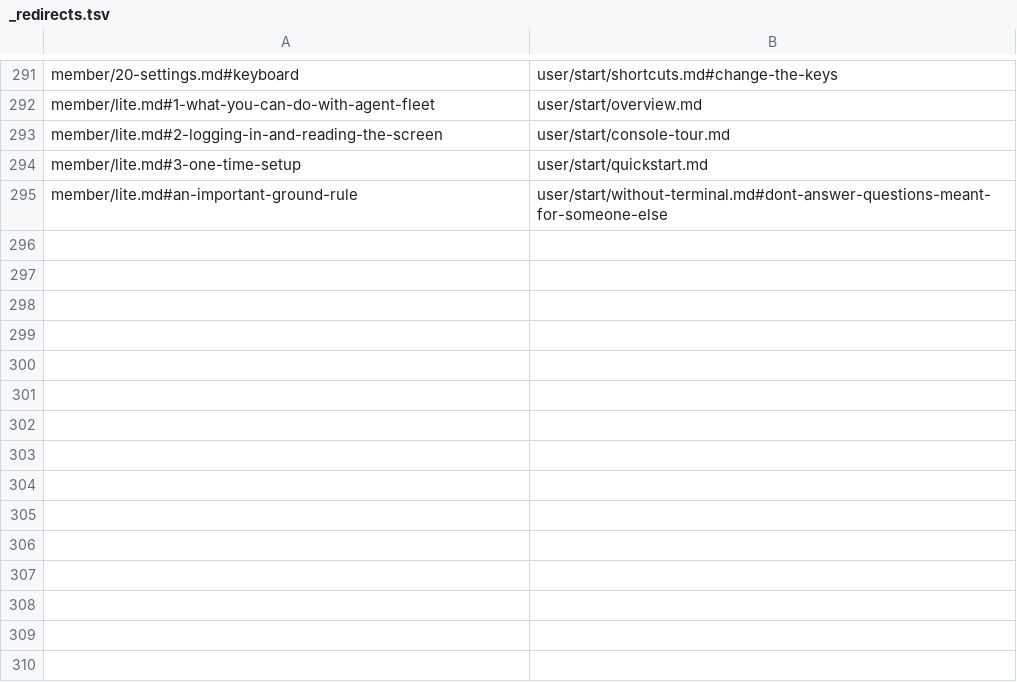
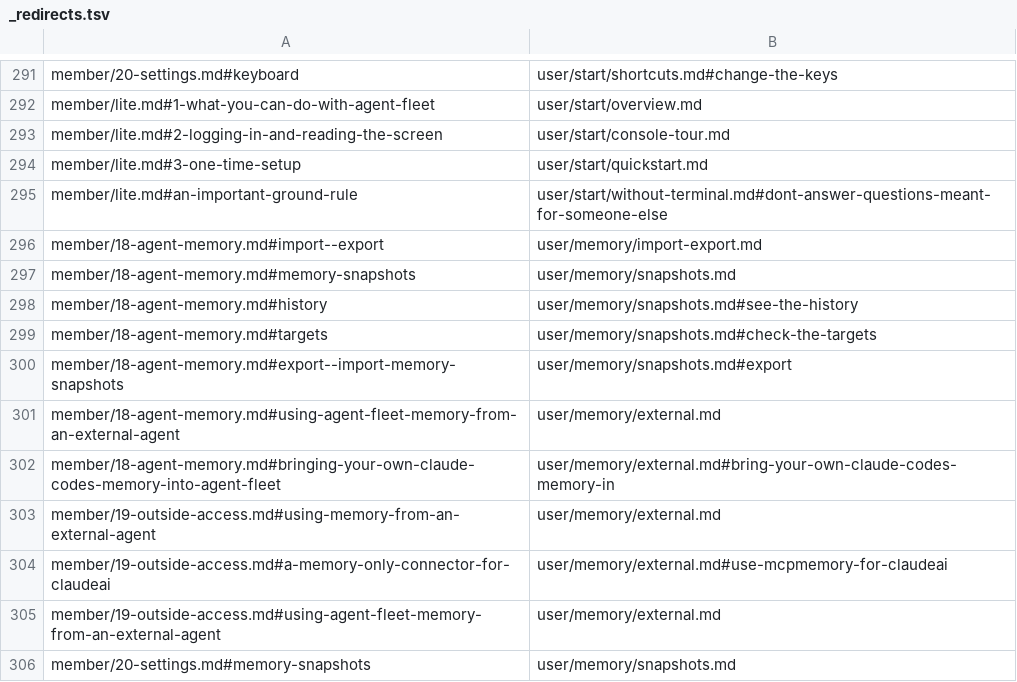
Before and after one commit to k-k1/agent-fleet, a TSV file: guide/_redirects.tsv, drawn as a sheet; only a part is shown, gaps mark what is left out; the diff names each change by its address in the sheet, - before the commit and + after, or states it on an @@ line.

```diff
--- a/guide/_redirects.tsv
+++ b/guide/_redirects.tsv
+row 296: member/18-agent-memory.md#import--export | user/memory/import-export.md
+row 297: member/18-agent-memory.md#memory-snapshots | user/memory/snapshots.md
+row 298: member/18-agent-memory.md#history | user/memory/snapshots.md#see-the-history
+row 299: member/18-agent-memory.md#targets | user/memory/snapshots.md#check-the-targets
+row 300: member/18-agent-memory.md#export--import-memory-snapshots | user/memory/snapshots.md#export
+row 301: member/18-agent-memory.md#using-agent-fleet-memory-from-an-external-agent | user/memory/external.md
+row 302: member/18-agent-memory.md#bringing-your-own-claude-codes-memory-into-agent-fleet | user/memory/external.md#bring-your-own-claude-codes-memory-in
+row 303: member/19-outside-access.md#using-memory-from-an-external-agent | user/memory/external.md
+row 304: member/19-outside-access.md#a-memory-only-connector-for-claudeai | user/memory/external.md#use-mcpmemory-for-claudeai
+row 305: member/19-outside-access.md#using-agent-fleet-memory-from-an-external-agent | user/memory/external.md
+row 306: member/20-settings.md#memory-snapshots | user/memory/snapshots.md
```
Also changed, not shown: 40 other files.
